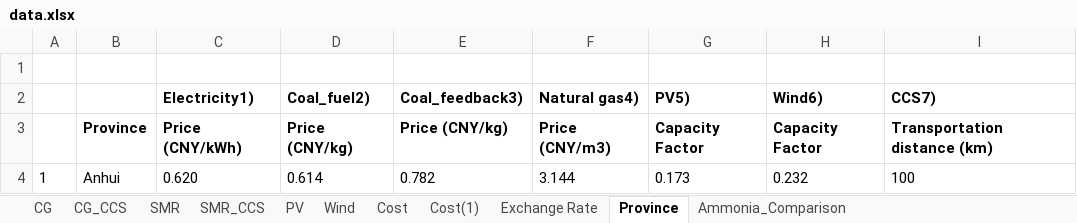
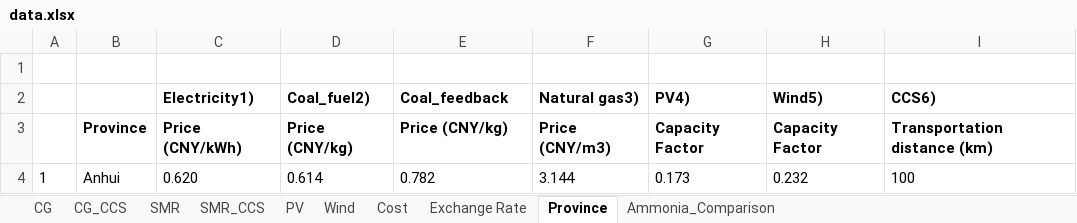
Before and after one commit to summersqh/Ammonia, an Excel workbook: 1 LCOA/data.xlsx, sheet Province, drawn as a sheet; only a part is shown; values as stored, in another font and other column widths than the file's, no borders; the diff names each change by its address in the sheet, - before the commit and + after, or states it on an @@ line.

```diff
--- a/1 LCOA/data.xlsx (sheet Province)
+++ b/1 LCOA/data.xlsx (sheet Province)
@@ sheet tab hidden: Cost(1) @@
-E2: Coal_feedback3)
+E2: Coal_feedback
-F2: Natural gas4)
+F2: Natural gas3)
-G2: PV5)
+G2: PV4)
-H2: Wind6)
+H2: Wind5)
-I2: CCS7)
+I2: CCS6)
```
Also changed, not shown: 4 other files.
